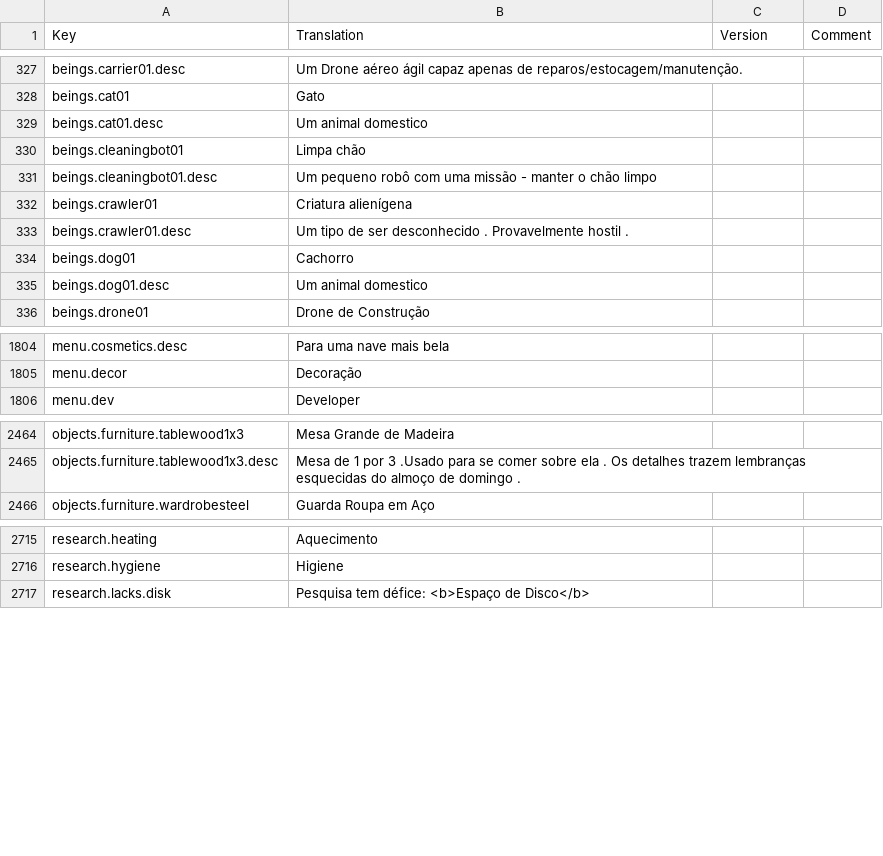
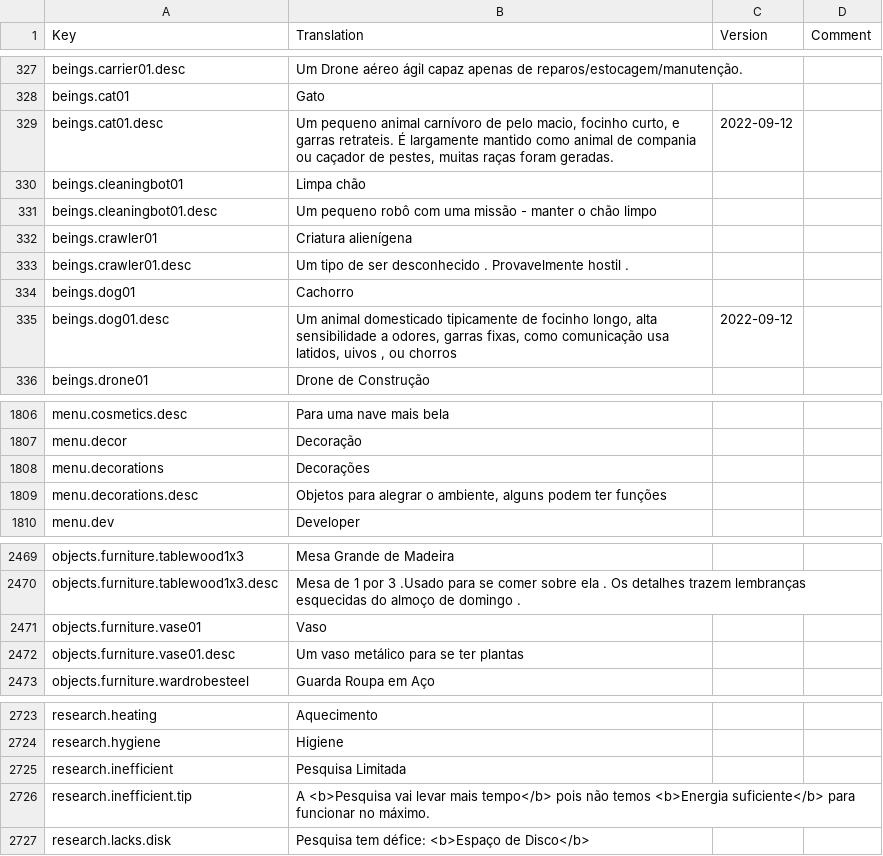
Before and after one commit to kodolinija/stardeus-translations, a CSV file: Translations/Portugues Brasil.csv, drawn as a sheet; only a part is shown, gaps mark what is left out; the diff covers the shown part only.

```diff
--- a/Translations/Portugues Brasil.csv
+++ b/Translations/Portugues Brasil.csv
@@ -328,3 +328,3 @@ beings.carrier01.desc,Um Drone aéreo ágil capaz apenas de reparos/estocagem/ma
 beings.cat01,Gato,,
-beings.cat01.desc,Um animal domestico,,
+beings.cat01.desc,"Um pequeno animal carnívoro de pelo macio, focinho curto, e garras retrateis. É largamente mantido como animal de compania ou caçador de pestes, muitas raças foram geradas.",2022-09-12,
 beings.cleaningbot01,Limpa chão,,
@@ -334,3 +334,3 @@ beings.crawler01.desc,Um tipo de ser desconhecido . Provavelmente hostil .,,
 beings.dog01,Cachorro,,
-beings.dog01.desc,Um animal domestico,,
+beings.dog01.desc,"Um animal domesticado tipicamente de focinho longo, alta sensibilidade a odores, garras fixas, como comunicação usa latidos, uivos , ou chorros",2022-09-12,
 beings.drone01,Drone de Construção,,
@@ -1805,2 +1807,4 @@ menu.cosmetics.desc,Para uma nave mais bela,,
 menu.decor,Decoração,,
+menu.decorations,Decorações,,
+menu.decorations.desc,"Objetos para alegrar o ambiente, alguns podem ter funções",,
 menu.dev,Developer,,
@@ -2465,2 +2470,4 @@ objects.furniture.tablewood1x3,Mesa Grande de Madeira,,
 objects.furniture.tablewood1x3.desc,Mesa de 1 por 3 .Usado para se comer sobre ela . Os detalhes trazem lembranças esquecidas do almoço de domingo .,,
+objects.furniture.vase01,Vaso,,
+objects.furniture.vase01.desc,Um vaso metálico para se ter plantas,,
 objects.furniture.wardrobesteel,Guarda Roupa em Aço,,
@@ -2716,2 +2724,4 @@ research.heating,Aquecimento,,
 research.hygiene,Higiene,,
+research.inefficient,Pesquisa Limitada,,
+research.inefficient.tip,A <b>Pesquisa vai levar mais tempo</b> pois não temos <b>Energia suficiente</b> para funcionar no máximo.,,
 research.lacks.disk,Pesquisa tem défice: <b>Espaço de Disco</b>,,
```
Also changed, not shown: 9 added rows and 11 edited cells elsewhere in this file.
